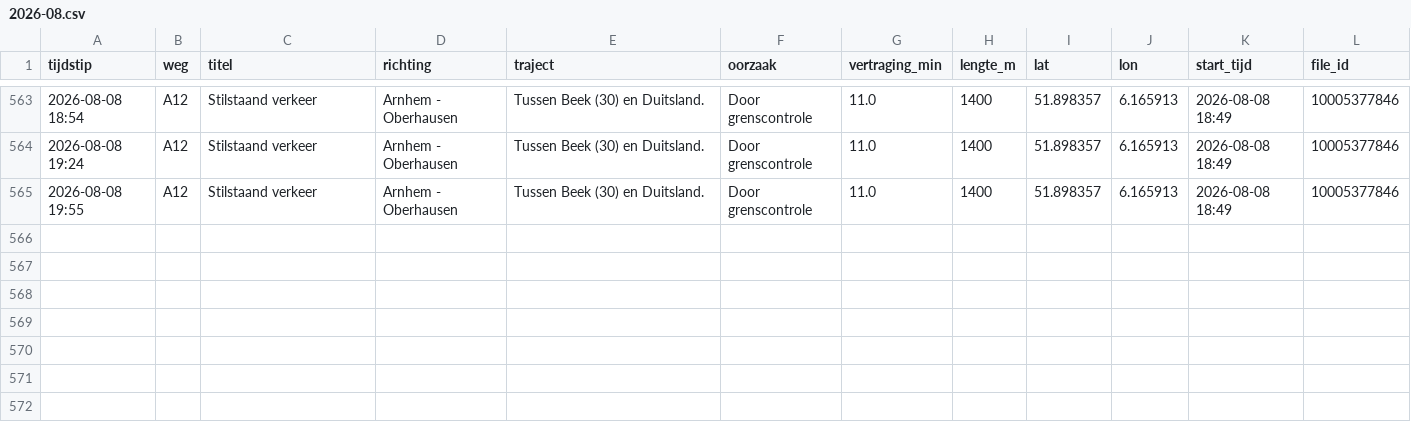
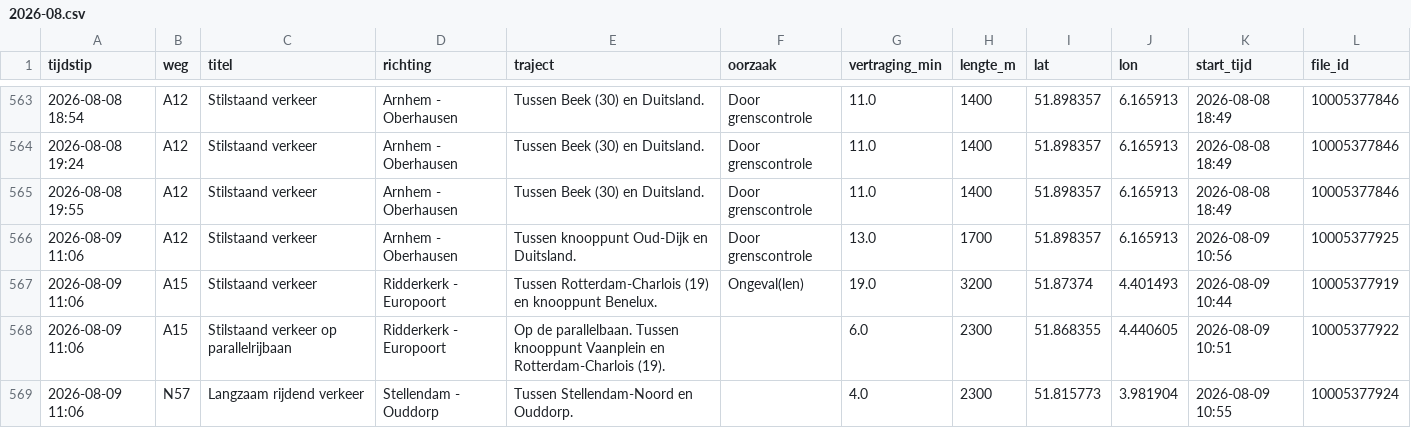
Before and after one commit to YvesW81/test-3, a CSV file: data/files/2026-08.csv, drawn as a sheet; only a part is shown, gaps mark what is left out.

```diff
--- a/data/files/2026-08.csv
+++ b/data/files/2026-08.csv
@@ -565 +565,5 @@ tijdstip,weg,titel,richting,traject,oorzaak,vertraging_min,lengte_m,lat,lon,star
 2026-08-08 19:55,A12,Stilstaand verkeer,Arnhem - Oberhausen,Tussen Beek (30) en Duitsland.,Door grenscontrole,11.0,1400,51.898357,6.165913,2026-08-08 18:49,10005377846
+2026-08-09 11:06,A12,Stilstaand verkeer,Arnhem - Oberhausen,Tussen knooppunt Oud-Dijk en Duitsland.,Door grenscontrole,13.0,1700,51.898357,6.165913,2026-08-09 10:56,10005377925
+2026-08-09 11:06,A15,Stilstaand verkeer,Ridderkerk - Europoort,Tussen Rotterdam-Charlois (19) en knooppunt Benelux.,Ongeval(len),19.0,3200,51.87374,4.401493,2026-08-09 10:44,10005377919
+2026-08-09 11:06,A15,Stilstaand verkeer op parallelrijbaan,Ridderkerk - Europoort,Op de parallelbaan. Tussen knooppunt Vaanplein en Rotterdam-Charlois (19).,,6.0,2300,51.868355,4.440605,2026-08-09 10:51,10005377922
+2026-08-09 11:06,N57,Langzaam rijdend verkeer,Stellendam - Ouddorp,Tussen Stellendam-Noord en Ouddorp.,,4.0,2300,51.815773,3.981904,2026-08-09 10:55,10005377924
```
Also changed, not shown: data/totalen.csv.
